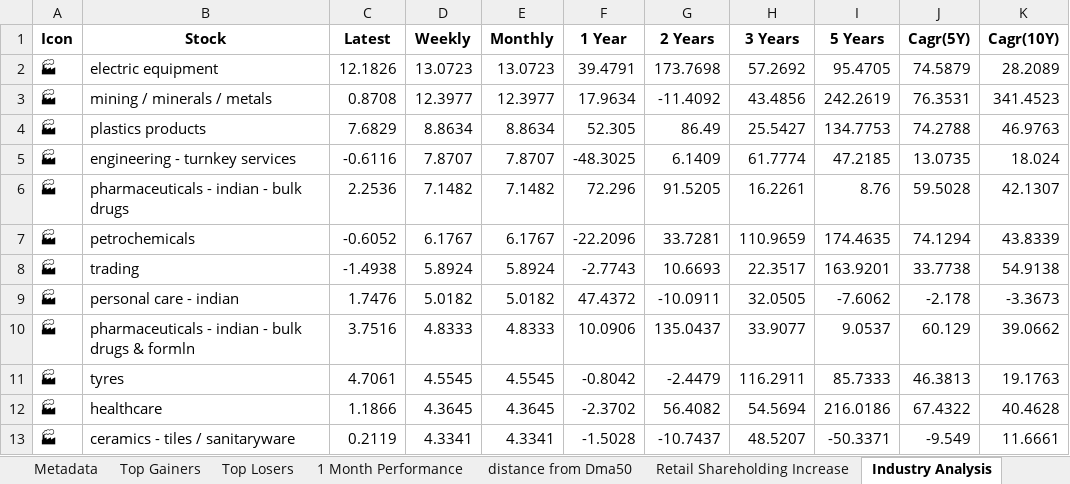
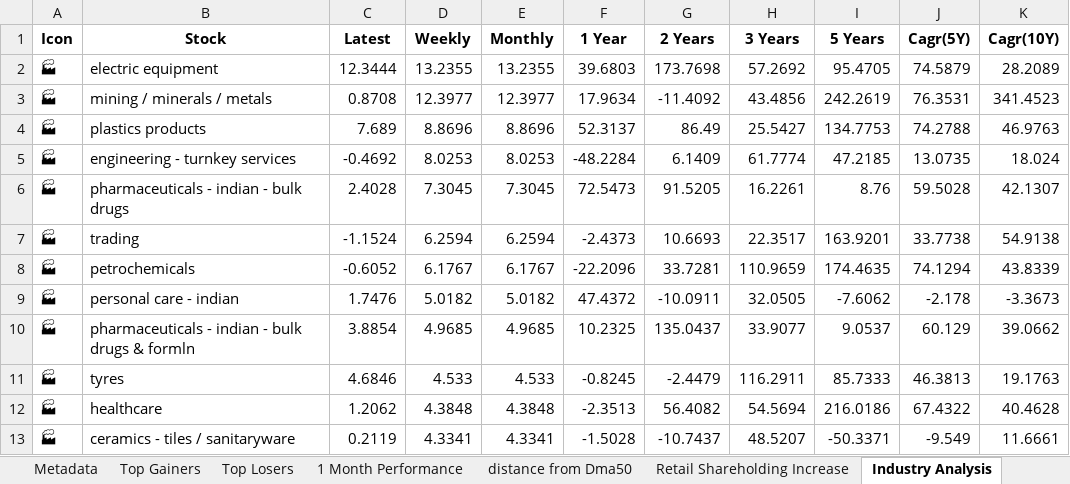
Before and after one commit to twyvernss/market-health-data, an Excel workbook: market_health_data.xlsx, sheet Industry Analysis, drawn as a sheet; only a part is shown; values as stored, in another font and other column widths than the file's, no borders; removed rows and columns are numbered as before the commit, all else as after; the diff covers the shown part only; the diff names each change by its address in the sheet, - before the commit and + after, or states it on an @@ line.

```diff
--- a/market_health_data.xlsx (sheet Industry Analysis)
+++ b/market_health_data.xlsx (sheet Industry Analysis)
-C2 (Latest): 12.1826
+C2 (Latest): 12.3444
-D2 (Weekly): 13.0723
+D2 (Weekly): 13.2355
-E2 (Monthly): 13.0723
+E2 (Monthly): 13.2355
-F2 (1 Year): 39.4791
+F2 (1 Year): 39.6803
-C4 (Latest): 7.6829
+C4 (Latest): 7.689
-D4 (Weekly): 8.8634
+D4 (Weekly): 8.8696
-E4 (Monthly): 8.8634
+E4 (Monthly): 8.8696
-F4 (1 Year): 52.305
+F4 (1 Year): 52.3137
-C5 (Latest): -0.6116
+C5 (Latest): -0.4692
-D5 (Weekly): 7.8707
+D5 (Weekly): 8.0253
-E5 (Monthly): 7.8707
+E5 (Monthly): 8.0253
-F5 (1 Year): -48.3025
+F5 (1 Year): -48.2284
-C6 (Latest): 2.2536
+C6 (Latest): 2.4028
-D6 (Weekly): 7.1482
+D6 (Weekly): 7.3045
-E6 (Monthly): 7.1482
+E6 (Monthly): 7.3045
-F6 (1 Year): 72.296
+F6 (1 Year): 72.5473
+row 7: 🏭 | trading | -1.1524 | 6.2594 | 6.2594 | -2.4373 | 10.6693 | 22.3517 | 163.9201 | 33.7738 | 54.9138
-row 8: 🏭 | trading | -1.4938 | 5.8924 | 5.8924 | -2.7743 | 10.6693 | 22.3517 | 163.9201 | 33.7738 | 54.9138
-C10 (Latest): 3.7516
+C10 (Latest): 3.8854
-D10 (Weekly): 4.8333
+D10 (Weekly): 4.9685
-E10 (Monthly): 4.8333
+E10 (Monthly): 4.9685
-F10 (1 Year): 10.0906
+F10 (1 Year): 10.2325
-C11 (Latest): 4.7061
+C11 (Latest): 4.6846
-D11 (Weekly): 4.5545
+D11 (Weekly): 4.533
-E11 (Monthly): 4.5545
+E11 (Monthly): 4.533
-F11 (1 Year): -0.8042
+F11 (1 Year): -0.8245
-C12 (Latest): 1.1866
+C12 (Latest): 1.2062
-D12 (Weekly): 4.3645
+D12 (Weekly): 4.3848
-E12 (Monthly): 4.3645
+E12 (Monthly): 4.3848
-F12 (1 Year): -2.3702
+F12 (1 Year): -2.3513
```
Also changed, not shown: 18 added rows, 18 removed rows and 76 edited cells elsewhere in this sheet, sheet Top Gainers, sheet Top Losers, sheet 2 Week Return, sheet 1 Month Performance, sheet Stock List, sheet 1 Year Return, 2 more sheets.
